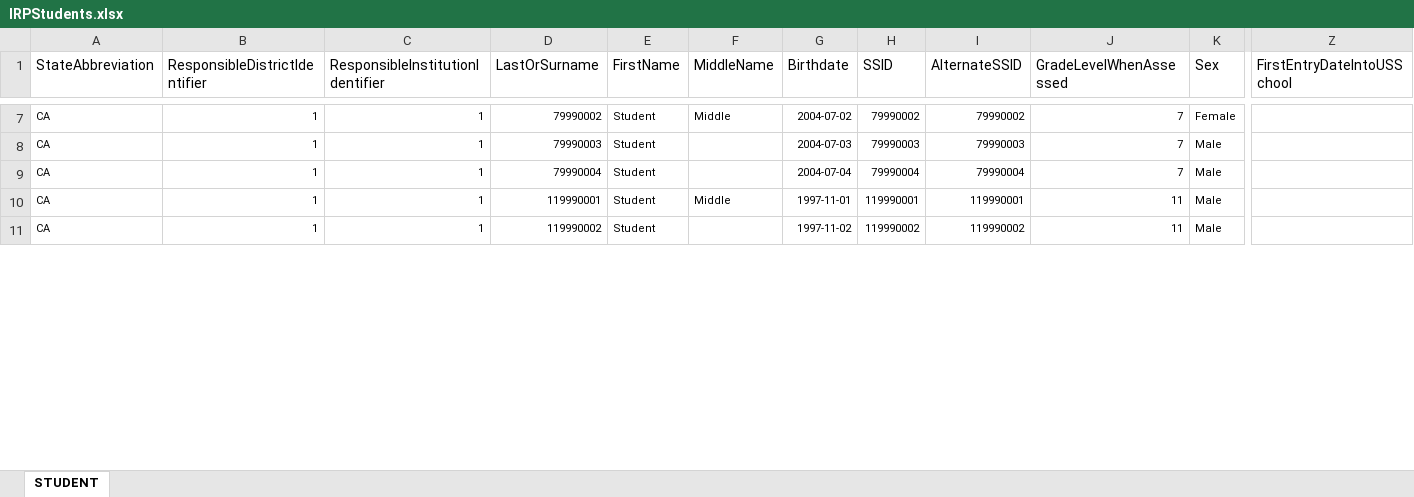
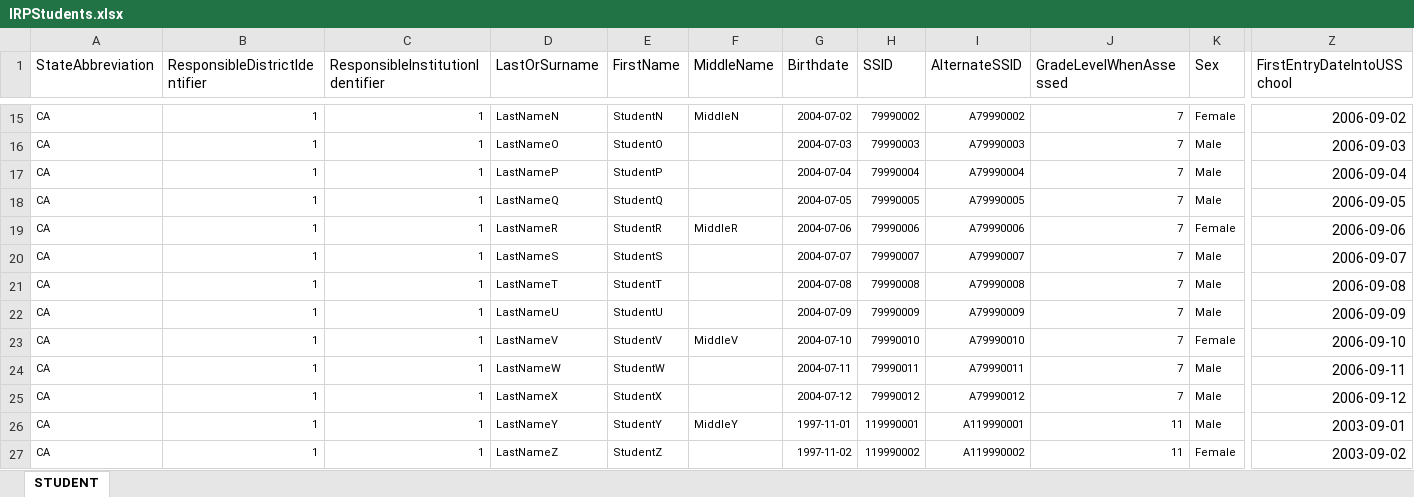
Before and after one commit to SmarterApp/TDS_ImplementationReadiness, an Excel workbook: irp-webapp/src/main/resources/irp-package/IRPStudents.xlsx, sheet STUDENT, drawn as a sheet; only a part is shown, gaps mark what is left out; values as stored, in another font and other column widths than the file's, no borders; addresses are those after the commit; rows hold the shown columns only; the diff covers the shown part only; the diff names each change by its address in the sheet, - before the commit and + after, or states it on an @@ line.

Commit message:
Updated IRP Student file includes more students

```diff
--- a/irp-webapp/src/main/resources/irp-package/IRPStudents.xlsx (sheet STUDENT)
+++ b/irp-webapp/src/main/resources/irp-package/IRPStudents.xlsx (sheet STUDENT)
-D15 (LastOrSurname): 79990002
+D15 (LastOrSurname): LastNameN
-E15 (FirstName): Student
+E15 (FirstName): StudentN
-F15 (MiddleName): Middle
+F15 (MiddleName): MiddleN
-I15 (AlternateSSID): 79990002
+I15 (AlternateSSID): A79990002
-Z15 (FirstEntryDateIntoUSSchool): (empty)
+Z15 (FirstEntryDateIntoUSSchool): 2006-09-02
-D16 (LastOrSurname): 79990003
+D16 (LastOrSurname): LastNameO
-E16 (FirstName): Student
+E16 (FirstName): StudentO
-I16 (AlternateSSID): 79990003
+I16 (AlternateSSID): A79990003
-Z16 (FirstEntryDateIntoUSSchool): (empty)
+Z16 (FirstEntryDateIntoUSSchool): 2006-09-03
-D17 (LastOrSurname): 79990004
+D17 (LastOrSurname): LastNameP
-E17 (FirstName): Student
+E17 (FirstName): StudentP
-I17 (AlternateSSID): 79990004
+I17 (AlternateSSID): A79990004
-Z17 (FirstEntryDateIntoUSSchool): (empty)
+Z17 (FirstEntryDateIntoUSSchool): 2006-09-04
+row 18: CA | 1 | 1 | LastNameQ | StudentQ |  | 2004-07-05 | 79990005 | A79990005 | 7 | Male | 2006-09-05
+row 19: CA | 1 | 1 | LastNameR | StudentR | MiddleR | 2004-07-06 | 79990006 | A79990006 | 7 | Female | 2006-09-06
+row 20: CA | 1 | 1 | LastNameS | StudentS |  | 2004-07-07 | 79990007 | A79990007 | 7 | Male | 2006-09-07
+row 21: CA | 1 | 1 | LastNameT | StudentT |  | 2004-07-08 | 79990008 | A79990008 | 7 | Male | 2006-09-08
+row 22: CA | 1 | 1 | LastNameU | StudentU |  | 2004-07-09 | 79990009 | A79990009 | 7 | Male | 2006-09-09
+row 23: CA | 1 | 1 | LastNameV | StudentV | MiddleV | 2004-07-10 | 79990010 | A79990010 | 7 | Female | 2006-09-10
+row 24: CA | 1 | 1 | LastNameW | StudentW |  | 2004-07-11 | 79990011 | A79990011 | 7 | Male | 2006-09-11
+row 25: CA | 1 | 1 | LastNameX | StudentX |  | 2004-07-12 | 79990012 | A79990012 | 7 | Male | 2006-09-12
-D26 (LastOrSurname): 119990001
+D26 (LastOrSurname): LastNameY
-E26 (FirstName): Student
+E26 (FirstName): StudentY
-F26 (MiddleName): Middle
+F26 (MiddleName): MiddleY
-I26 (AlternateSSID): 119990001
+I26 (AlternateSSID): A119990001
-Z26 (FirstEntryDateIntoUSSchool): (empty)
+Z26 (FirstEntryDateIntoUSSchool): 2003-09-01
-D27 (LastOrSurname): 119990002
+D27 (LastOrSurname): LastNameZ
-E27 (FirstName): Student
+E27 (FirstName): StudentZ
-I27 (AlternateSSID): 119990002
+I27 (AlternateSSID): A119990002
-K27 (Sex): Male
+K27 (Sex): Female
-Z27 (FirstEntryDateIntoUSSchool): (empty)
+Z27 (FirstEntryDateIntoUSSchool): 2003-09-02
```
Also changed, not shown: 16 added rows and 32 edited cells elsewhere in this sheet.
